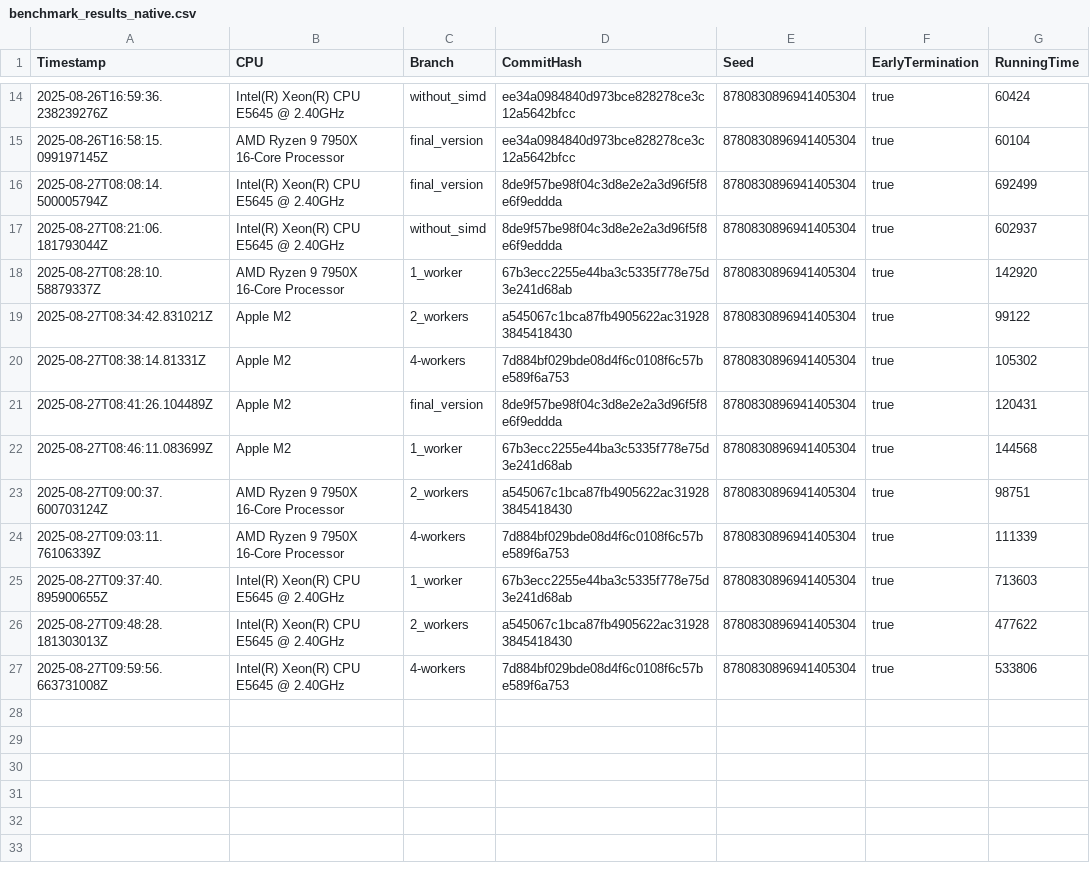
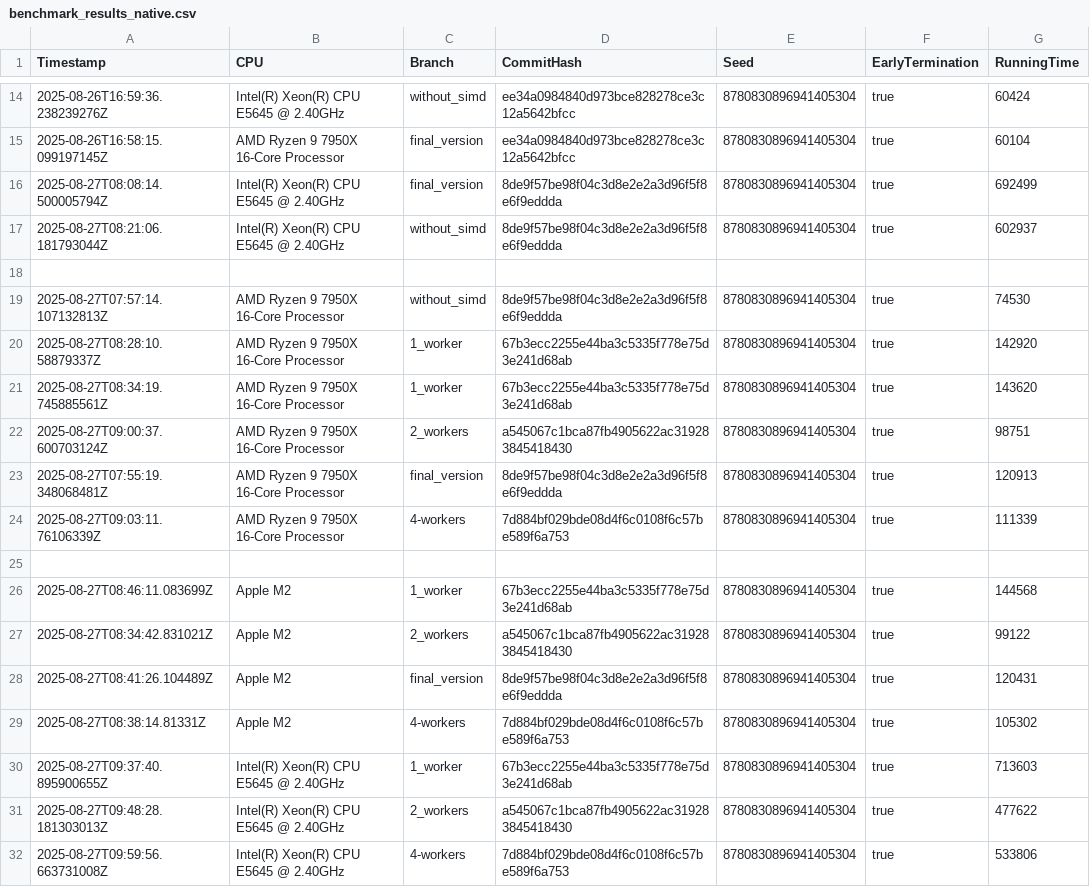
Before and after one commit to Waterboy1602/nestasm, a CSV file: results/benchmark_results_native.csv, drawn as a sheet; only a part is shown, gaps mark what is left out.

Commit message:
Fix csv

```diff
--- a/results/benchmark_results_native.csv
+++ b/results/benchmark_results_native.csv
@@ -17,9 +17,14 @@ Timestamp,CPU,Branch,CommitHash,Seed,EarlyTermination,RunningTime
 2025-08-27T08:21:06.181793044Z,Intel(R) Xeon(R) CPU           E5645  @ 2.40GHz,without_simd,8de9f57be98f04c3d8e2e2a3d96f5f8e6f9eddda,8780830896941405304,true,602937
+
+2025-08-27T07:57:14.107132813Z,AMD Ryzen 9 7950X 16-Core Processor,without_simd,8de9f57be98f04c3d8e2e2a3d96f5f8e6f9eddda,8780830896941405304,true,74530
 2025-08-27T08:28:10.58879337Z,AMD Ryzen 9 7950X 16-Core Processor,1_worker,67b3ecc2255e44ba3c5335f778e75d3e241d68ab,8780830896941405304,true,142920
+2025-08-27T08:34:19.745885561Z,AMD Ryzen 9 7950X 16-Core Processor,1_worker,67b3ecc2255e44ba3c5335f778e75d3e241d68ab,8780830896941405304,true,143620
+2025-08-27T09:00:37.600703124Z,AMD Ryzen 9 7950X 16-Core Processor,2_workers,a545067c1bca87fb4905622ac319283845418430,8780830896941405304,true,98751
+2025-08-27T07:55:19.348068481Z,AMD Ryzen 9 7950X 16-Core Processor,final_version,8de9f57be98f04c3d8e2e2a3d96f5f8e6f9eddda,8780830896941405304,true,120913
+2025-08-27T09:03:11.76106339Z,AMD Ryzen 9 7950X 16-Core Processor,4-workers,7d884bf029bde08d4f6c0108f6c57be589f6a753,8780830896941405304,true,111339
+
+2025-08-27T08:46:11.083699Z,Apple M2,1_worker,67b3ecc2255e44ba3c5335f778e75d3e241d68ab,8780830896941405304,true,144568
 2025-08-27T08:34:42.831021Z,Apple M2,2_workers,a545067c1bca87fb4905622ac319283845418430,8780830896941405304,true,99122
+2025-08-27T08:41:26.104489Z,Apple M2,final_version,8de9f57be98f04c3d8e2e2a3d96f5f8e6f9eddda,8780830896941405304,true,120431
 2025-08-27T08:38:14.81331Z,Apple M2,4-workers,7d884bf029bde08d4f6c0108f6c57be589f6a753,8780830896941405304,true,105302
-2025-08-27T08:41:26.104489Z,Apple M2,final_version,8de9f57be98f04c3d8e2e2a3d96f5f8e6f9eddda,8780830896941405304,true,120431
-2025-08-27T08:46:11.083699Z,Apple M2,1_worker,67b3ecc2255e44ba3c5335f778e75d3e241d68ab,8780830896941405304,true,144568
-2025-08-27T09:00:37.600703124Z,AMD Ryzen 9 7950X 16-Core Processor,2_workers,a545067c1bca87fb4905622ac319283845418430,8780830896941405304,true,98751
-2025-08-27T09:03:11.76106339Z,AMD Ryzen 9 7950X 16-Core Processor,4-workers,7d884bf029bde08d4f6c0108f6c57be589f6a753,8780830896941405304,true,111339
 2025-08-27T09:37:40.895900655Z,Intel(R) Xeon(R) CPU           E5645  @ 2.40GHz,1_worker,67b3ecc2255e44ba3c5335f778e75d3e241d68ab,8780830896941405304,true,713603
```
